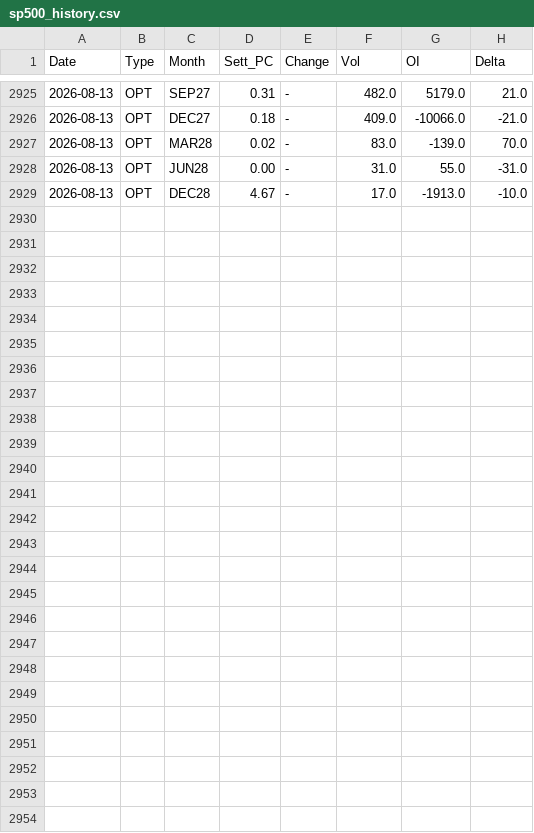
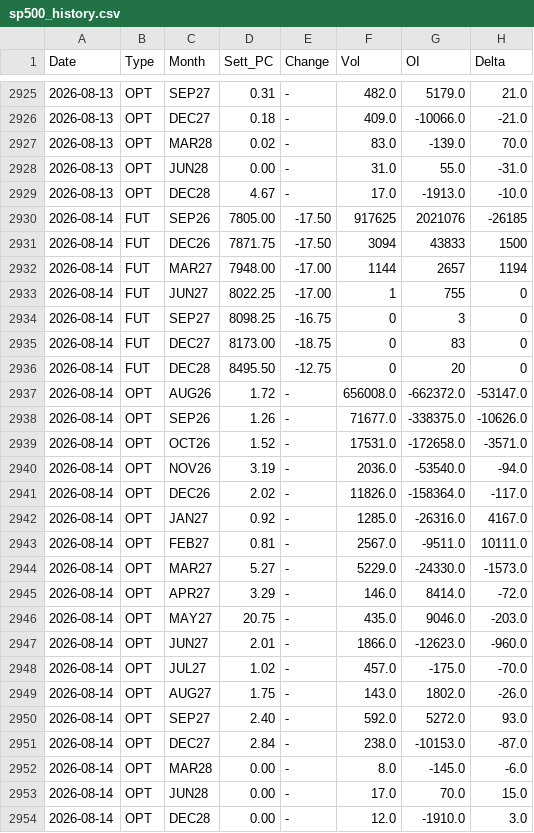
Before and after one commit to jianhuaa/fx-telegram-bot, a CSV file: sp500_history.csv, drawn as a sheet; only a part is shown, gaps mark what is left out; the diff names each change by its address in the sheet, - before the commit and + after, or states it on an @@ line.

```diff
--- a/sp500_history.csv
+++ b/sp500_history.csv
+row 2930: 2026-08-14 | FUT | SEP26 | 7805.00 | -17.50 | 917625 | 2021076 | -26185
+row 2931: 2026-08-14 | FUT | DEC26 | 7871.75 | -17.50 | 3094 | 43833 | 1500
+row 2932: 2026-08-14 | FUT | MAR27 | 7948.00 | -17.00 | 1144 | 2657 | 1194
+row 2933: 2026-08-14 | FUT | JUN27 | 8022.25 | -17.00 | 1 | 755 | 0
+row 2934: 2026-08-14 | FUT | SEP27 | 8098.25 | -16.75 | 0 | 3 | 0
+row 2935: 2026-08-14 | FUT | DEC27 | 8173.00 | -18.75 | 0 | 83 | 0
+row 2936: 2026-08-14 | FUT | DEC28 | 8495.50 | -12.75 | 0 | 20 | 0
+row 2937: 2026-08-14 | OPT | AUG26 | 1.72 | - | 656008.0 | -662372.0 | -53147.0
+row 2938: 2026-08-14 | OPT | SEP26 | 1.26 | - | 71677.0 | -338375.0 | -10626.0
+row 2939: 2026-08-14 | OPT | OCT26 | 1.52 | - | 17531.0 | -172658.0 | -3571.0
+row 2940: 2026-08-14 | OPT | NOV26 | 3.19 | - | 2036.0 | -53540.0 | -94.0
+row 2941: 2026-08-14 | OPT | DEC26 | 2.02 | - | 11826.0 | -158364.0 | -117.0
+row 2942: 2026-08-14 | OPT | JAN27 | 0.92 | - | 1285.0 | -26316.0 | 4167.0
+row 2943: 2026-08-14 | OPT | FEB27 | 0.81 | - | 2567.0 | -9511.0 | 10111.0
+row 2944: 2026-08-14 | OPT | MAR27 | 5.27 | - | 5229.0 | -24330.0 | -1573.0
+row 2945: 2026-08-14 | OPT | APR27 | 3.29 | - | 146.0 | 8414.0 | -72.0
+row 2946: 2026-08-14 | OPT | MAY27 | 20.75 | - | 435.0 | 9046.0 | -203.0
+row 2947: 2026-08-14 | OPT | JUN27 | 2.01 | - | 1866.0 | -12623.0 | -960.0
+row 2948: 2026-08-14 | OPT | JUL27 | 1.02 | - | 457.0 | -175.0 | -70.0
+row 2949: 2026-08-14 | OPT | AUG27 | 1.75 | - | 143.0 | 1802.0 | -26.0
+row 2950: 2026-08-14 | OPT | SEP27 | 2.40 | - | 592.0 | 5272.0 | 93.0
+row 2951: 2026-08-14 | OPT | DEC27 | 2.84 | - | 238.0 | -10153.0 | -87.0
+row 2952: 2026-08-14 | OPT | MAR28 | 0.00 | - | 8.0 | -145.0 | -6.0
+row 2953: 2026-08-14 | OPT | JUN28 | 0.00 | - | 17.0 | 70.0 | 15.0
+row 2954: 2026-08-14 | OPT | DEC28 | 0.00 | - | 12.0 | -1910.0 | 3.0
```
Also changed, not shown: bitcoin_history.csv, nasdaq_history.csv, 3 other files.
